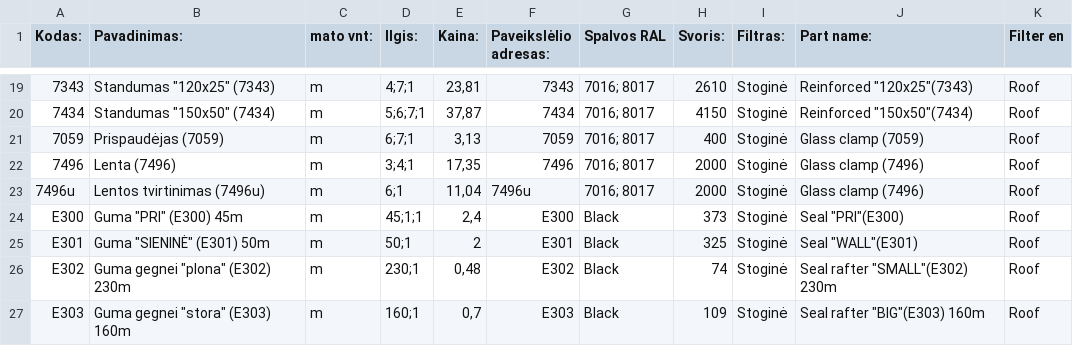
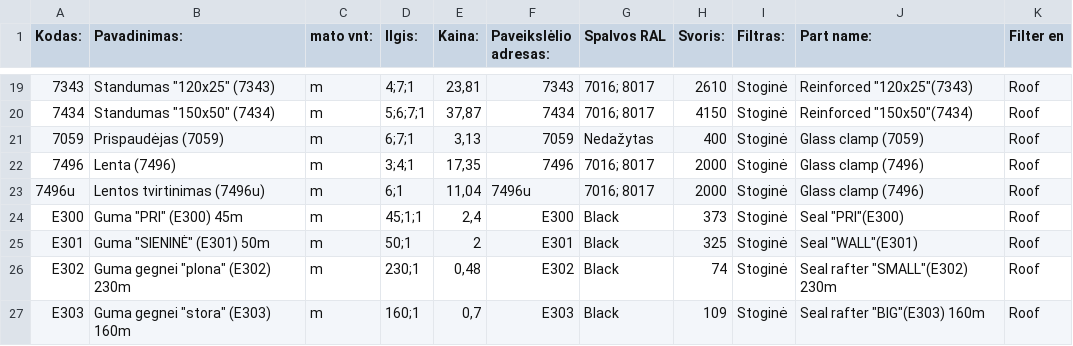
Before and after one commit to TomazasX/part, a CSV file: data_part.csv, drawn as a sheet; only a part is shown, gaps mark what is left out.

Commit message:
Add files via upload

```diff
--- a/data_part.csv
+++ b/data_part.csv
@@ -20,3 +20,3 @@
 7434;"Standumas ""150x50"" (7434)";m;"5;6;7;1";37,87;7434;"7016; 8017";4150;Stoginė;"Reinforced ""150x50""(7434)";Roof
-7059;Prispaudėjas (7059);m;"6;7;1";3,13;7059;"7016; 8017";400;Stoginė;Glass clamp (7059);Roof
+7059;Prispaudėjas (7059);m;"6;7;1";3,13;7059;Nedažytas;400;Stoginė;Glass clamp (7059);Roof
 7496;Lenta (7496);m;"3;4;1";17,35;7496;"7016; 8017";2000;Stoginė;Glass clamp (7496);Roof
```
